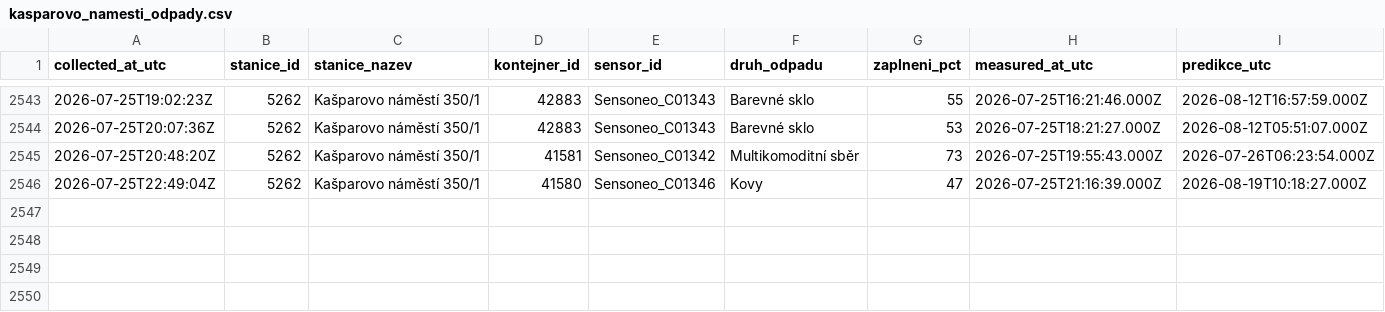
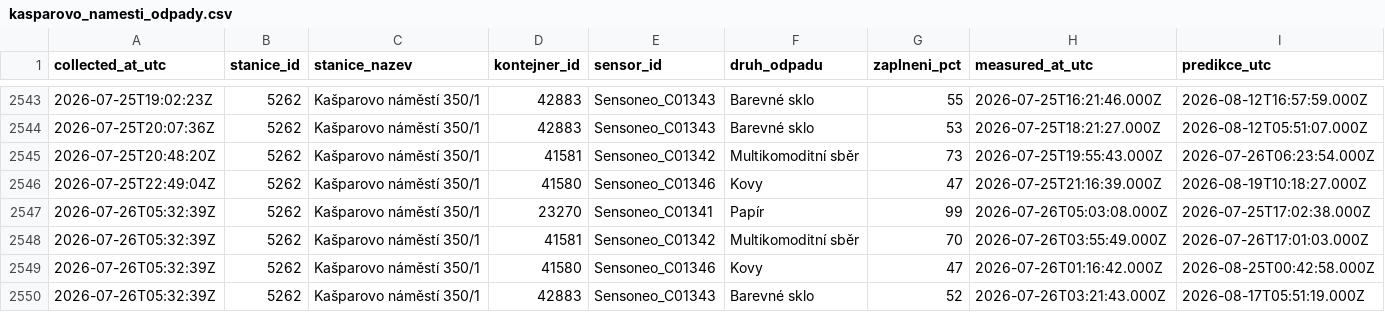
Before and after one commit to sim-mar/golemio_monitoring, a CSV file: kasparovo_namesti_odpady.csv, drawn as a sheet; only a part is shown, gaps mark what is left out; rows hold the shown columns only; the diff names each change by its address in the sheet, - before the commit and + after, or states it on an @@ line.

```diff
--- a/kasparovo_namesti_odpady.csv
+++ b/kasparovo_namesti_odpady.csv
+row 2547: 2026-07-26T05:32:39Z | 5262 | Kašparovo náměstí 350/1 | 23270 | Sensoneo_C01341 | Papír | 99 | 2026-07-26T05:03:08.000Z | 2026-07-25T17:02:38.000Z
+row 2548: 2026-07-26T05:32:39Z | 5262 | Kašparovo náměstí 350/1 | 41581 | Sensoneo_C01342 | Multikomoditní sběr | 70 | 2026-07-26T03:55:49.000Z | 2026-07-26T17:01:03.000Z
+row 2549: 2026-07-26T05:32:39Z | 5262 | Kašparovo náměstí 350/1 | 41580 | Sensoneo_C01346 | Kovy | 47 | 2026-07-26T01:16:42.000Z | 2026-08-25T00:42:58.000Z
+row 2550: 2026-07-26T05:32:39Z | 5262 | Kašparovo náměstí 350/1 | 42883 | Sensoneo_C01343 | Barevné sklo | 52 | 2026-07-26T03:21:43.000Z | 2026-08-17T05:51:19.000Z
```
Also changed, not shown: 1 other file.
